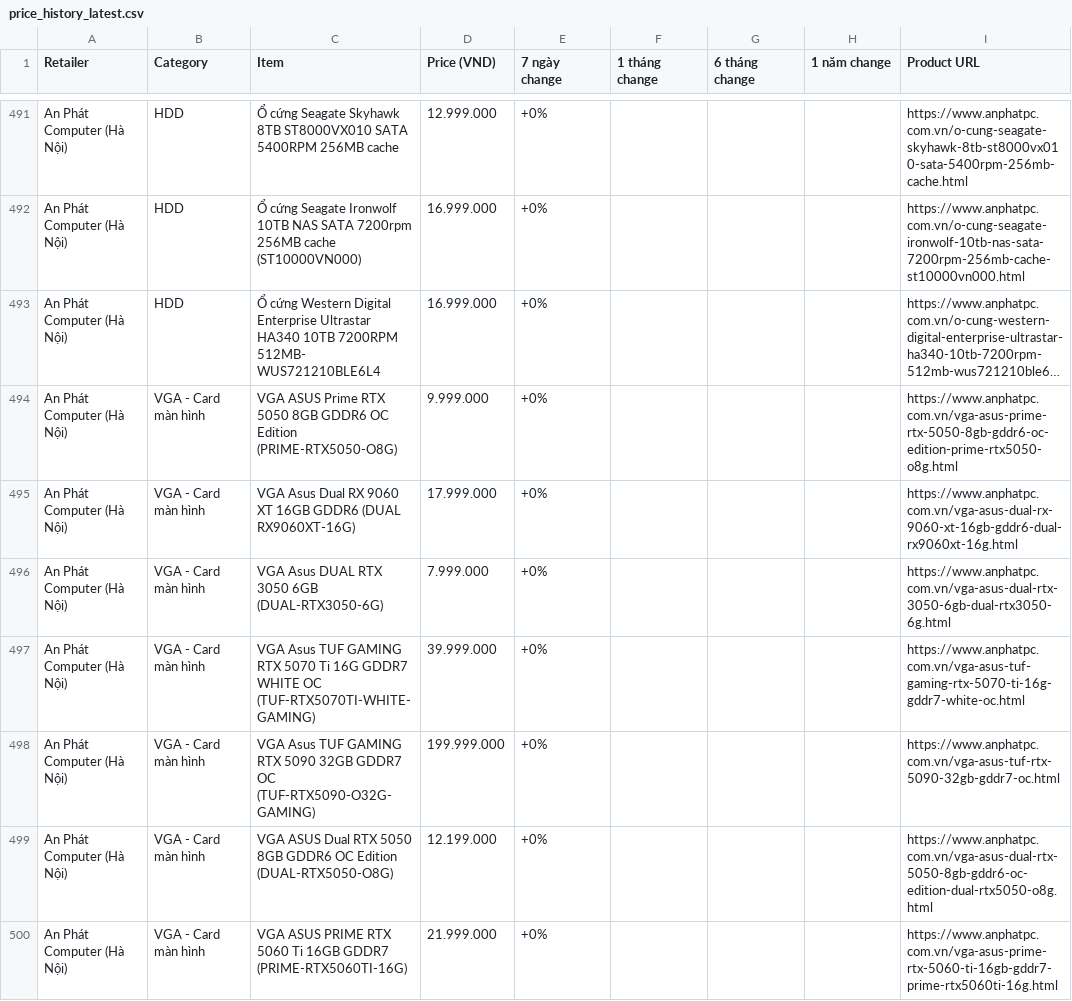
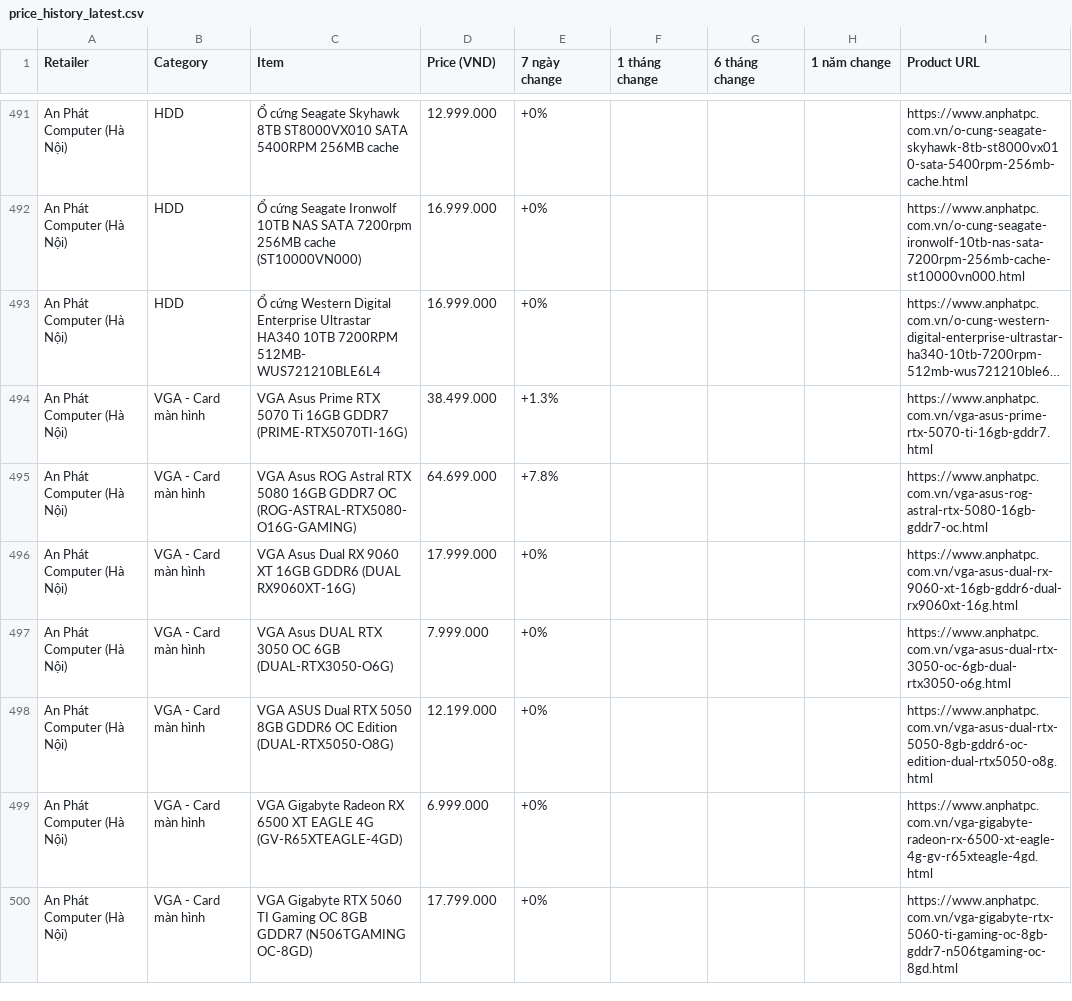
Before and after one commit to tuongphanbase/tech-price-mailer, a CSV file: docs/price_history_latest.csv, drawn as a sheet; only a part is shown, gaps mark what is left out; the shorter side is filled out with more unchanged rows; long unchanged cells end in …; removed rows and columns are numbered as before the commit, all else as after; the diff covers the shown part only; the diff names each change by its address in the sheet, - before the commit and + after, or states it on an @@ line.

```diff
--- a/docs/price_history_latest.csv
+++ b/docs/price_history_latest.csv
-C494 (Item): VGA ASUS Prime RTX 5050 8GB GDDR6 OC Edition (PRIME-RTX5050-O8G)
+C494 (Item): VGA Asus Prime RTX 5070 Ti 16GB GDDR7 (PRIME-RTX5070TI-16G)
-D494 (Price (VND)): 9.999.000
+D494 (Price (VND)): 38.499.000
-E494 (7 ngày change): +0%
+E494 (7 ngày change): +1.3%
-I494 (Product URL): https://www.anphatpc.com.vn/vga-asus-prime-rtx-5050-8gb-gddr6-oc-edition-prime-rtx5050-o8g.html
+I494 (Product URL): https://www.anphatpc.com.vn/vga-asus-prime-rtx-5070-ti-16gb-gddr7.html
+row 495: An Phát Computer (Hà Nội) | VGA - Card màn hình | VGA Asus ROG Astral RTX 5080 16GB GDDR7 OC (ROG-ASTRAL-RTX5080-O16G-GAMING) | 64.699.000 | +7.8% |  |  |  | https://www.anphatpc.com.vn/vga-asus-rog-astral-rtx-5080-16gb-gddr7-oc.html
-C497 (Item): …RTX 3050 6GB (DUAL-RTX3050-6G)
+C497 (Item): …RTX 3050 OC 6GB (DUAL-RTX3050-O6G)
-I497 (Product URL): https://www.anphatpc.com.vn/vga-asus-dual-rtx-3050-6gb-dual-rtx3050-6g.html
+I497 (Product URL): https://www.anphatpc.com.vn/vga-asus-dual-rtx-3050-oc-6gb-dual-rtx3050-o6g.html
-row 497: An Phát Computer (Hà Nội) | VGA - Card màn hình | VGA Asus TUF GAMING RTX 5070 Ti 16G GDDR7 WHITE OC (TUF-RTX5070TI-WHITE-GAMING) | 39.999.000 | +0% |  |  |  | https://www.anphatpc.com.vn/vga-asus-tuf-gaming-rtx-5070-ti-16g-gddr7-white-oc.html
-row 498: An Phát Computer (Hà Nội) | VGA - Card màn hình | VGA Asus TUF GAMING RTX 5090 32GB GDDR7 OC (TUF-RTX5090-O32G-GAMING) | 199.999.000 | +0% |  |  |  | https://www.anphatpc.com.vn/vga-asus-tuf-rtx-5090-32gb-gddr7-oc.html
-row 500: An Phát Computer (Hà Nội) | VGA - Card màn hình | VGA ASUS PRIME RTX 5060 Ti 16GB GDDR7 (PRIME-RTX5060TI-16G) | 21.999.000 | +0% |  |  |  | https://www.anphatpc.com.vn/vga-asus-prime-rtx-5060-ti-16gb-gddr7-prime-rtx5060ti-16g.html
```
Also changed, not shown: 7 added rows, 5 removed rows and 3 moved rows elsewhere in this file, 3 other files.
